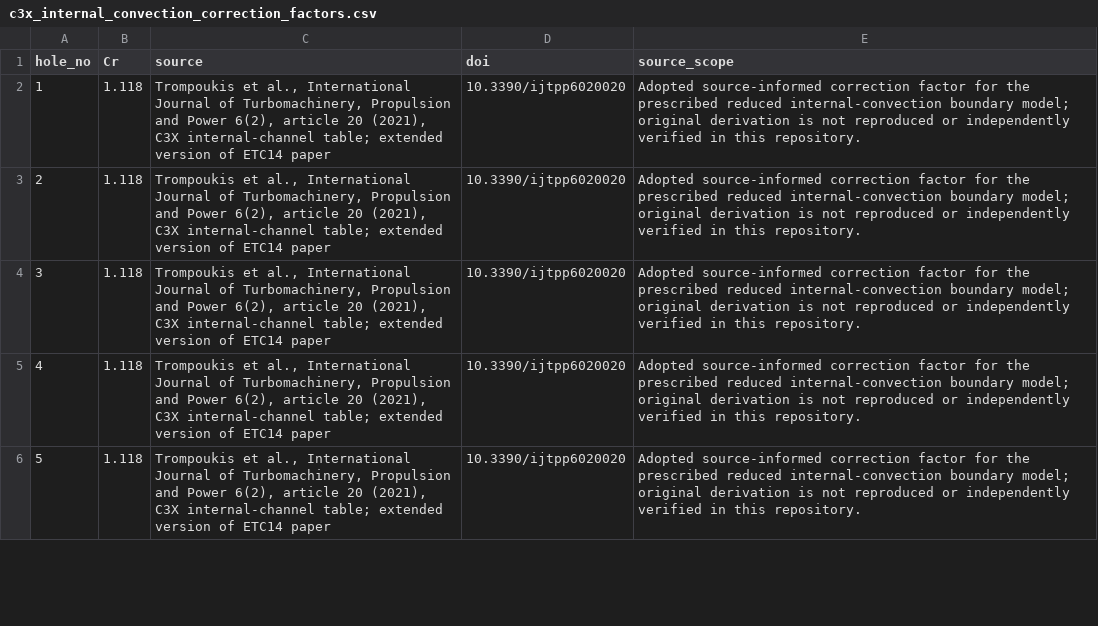
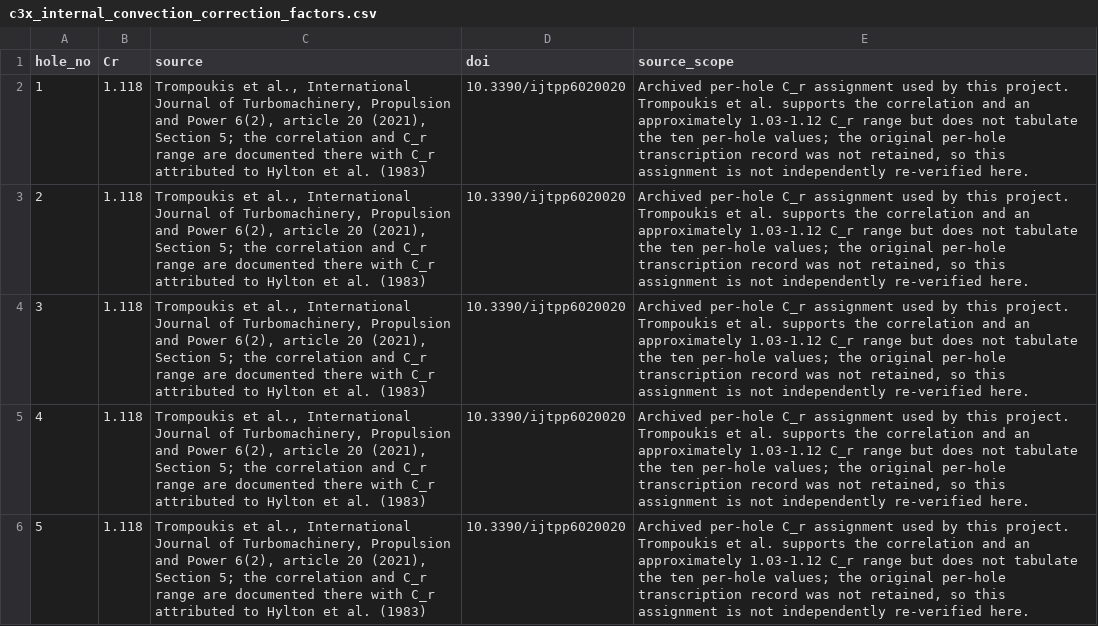
Before and after one commit to mehdichabane/NASA-C3X-Reduced-CHT-Fluent-Python, a CSV file: references/model_inputs/c3x_internal_convection_correction_factors.csv, drawn as a sheet; only a part is shown; the diff covers the shown part only.

Commit message:
Tighten provenance and repository hygiene
Correct internal-cooling source qualification, bound environment-reproducibility claims, remove unsupported property provenance qualifiers, and protect Fluent binary formats without changing CFD inputs or results.

```diff
--- a/references/model_inputs/c3x_internal_convection_correction_factors.csv
+++ b/references/model_inputs/c3x_internal_convection_correction_factors.csv
@@ -1,6 +1,6 @@
 hole_no,Cr,source,doi,source_scope
-1,1.118,"Trompoukis et al., International Journal of Turbomachinery, Propulsion and Power 6(2), article 20 (2021), C3X internal-channel table; extended version of ETC14 paper",10.3390/ijtpp6020020,Adopted source-informed correction factor for the prescribed reduced internal-convection boundary model; original derivation is not reproduced or independently verified in this repository.
-2,1.118,"Trompoukis et al., International Journal of Turbomachinery, Propulsion and Power 6(2), article 20 (2021), C3X internal-channel table; extended version of ETC14 paper",10.3390/ijtpp6020020,Adopted source-informed correction factor for the prescribed reduced internal-convection boundary model; original derivation is not reproduced or independently verified in this repository.
-3,1.118,"Trompoukis et al., International Journal of Turbomachinery, Propulsion and Power 6(2), article 20 (2021), C3X internal-channel table; extended version of ETC14 paper",10.3390/ijtpp6020020,Adopted source-informed correction factor for the prescribed reduced internal-convection boundary model; original derivation is not reproduced or independently verified in this repository.
-4,1.118,"Trompoukis et al., International Journal of Turbomachinery, Propulsion and Power 6(2), article 20 (2021), C3X internal-channel table; extended version of ETC14 paper",10.3390/ijtpp6020020,Adopted source-informed correction factor for the prescribed reduced internal-convection boundary model; original derivation is not reproduced or independently verified in this repository.
-5,1.118,"Trompoukis et al., International Journal of Turbomachinery, Propulsion and Power 6(2), article 20 (2021), C3X internal-channel table; extended version of ETC14 paper",10.3390/ijtpp6020020,Adopted source-informed correction factor for the prescribed reduced internal-convection boundary model; original derivation is not reproduced or independently verified in this repository.
+1,1.118,"Trompoukis et al., International Journal of Turbomachinery, Propulsion and Power 6(2), article 20 (2021), Section 5; the correlation and C_r range are documented there with C_r attributed to Hylton et al. (1983)",10.3390/ijtpp6020020,"Archived per-hole C_r assignment used by this project. Trompoukis et al. supports the correlation and an approximately 1.03-1.12 C_r range but does not tabulate the ten per-hole values; the original per-hole transcription record was not retained, so this assignment is not independently re-verified here."
+2,1.118,"Trompoukis et al., International Journal of Turbomachinery, Propulsion and Power 6(2), article 20 (2021), Section 5; the correlation and C_r range are documented there with C_r attributed to Hylton et al. (1983)",10.3390/ijtpp6020020,"Archived per-hole C_r assignment used by this project. Trompoukis et al. supports the correlation and an approximately 1.03-1.12 C_r range but does not tabulate the ten per-hole values; the original per-hole transcription record was not retained, so this assignment is not independently re-verified here."
+3,1.118,"Trompoukis et al., International Journal of Turbomachinery, Propulsion and Power 6(2), article 20 (2021), Section 5; the correlation and C_r range are documented there with C_r attributed to Hylton et al. (1983)",10.3390/ijtpp6020020,"Archived per-hole C_r assignment used by this project. Trompoukis et al. supports the correlation and an approximately 1.03-1.12 C_r range but does not tabulate the ten per-hole values; the original per-hole transcription record was not retained, so this assignment is not independently re-verified here."
+4,1.118,"Trompoukis et al., International Journal of Turbomachinery, Propulsion and Power 6(2), article 20 (2021), Section 5; the correlation and C_r range are documented there with C_r attributed to Hylton et al. (1983)",10.3390/ijtpp6020020,"Archived per-hole C_r assignment used by this project. Trompoukis et al. supports the correlation and an approximately 1.03-1.12 C_r range but does not tabulate the ten per-hole values; the original per-hole transcription record was not retained, so this assignment is not independently re-verified here."
+5,1.118,"Trompoukis et al., International Journal of Turbomachinery, Propulsion and Power 6(2), article 20 (2021), Section 5; the correlation and C_r range are documented there with C_r attributed to Hylton et al. (1983)",10.3390/ijtpp6020020,"Archived per-hole C_r assignment used by this project. Trompoukis et al. supports the correlation and an approximately 1.03-1.12 C_r range but does not tabulate the ten per-hole values; the original per-hole transcription record was not retained, so this assignment is not independently re-verified here."
```
Also changed, not shown: 10 edited cells elsewhere in this file, references/model_inputs/material_property_provenance.csv, 4 other files.
